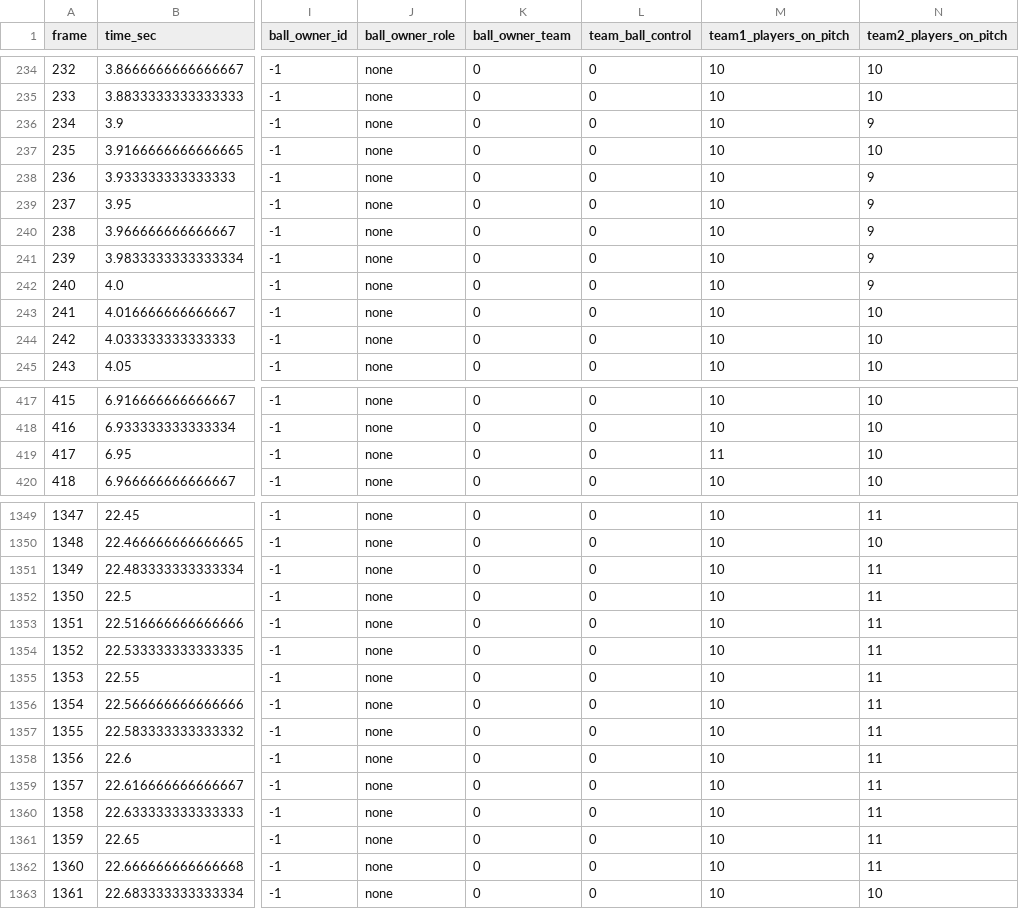
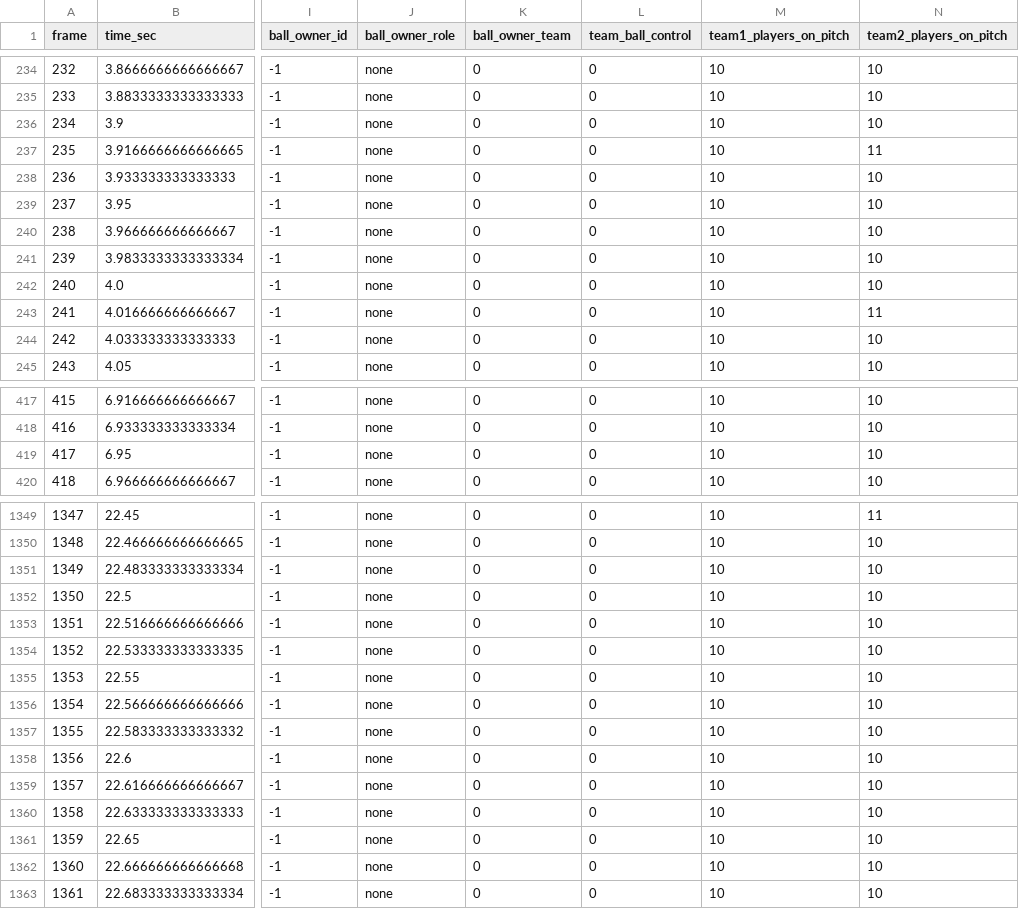
Before and after one commit to lounico84/Computer-Vision-FCH, a CSV file: analytics/frame_events.csv, drawn as a sheet; only a part is shown, gaps mark what is left out; the diff covers the shown part only; the diff names each change by its address in the sheet, - before the commit and + after, or states it on an @@ line.

Commit message:
added stabilization of track ids in roles player, goalkeeper and referee

```diff
--- a/analytics/frame_events.csv
+++ b/analytics/frame_events.csv
-N236 (team2_players_on_pitch): 9
+N236 (team2_players_on_pitch): 10
-N237 (team2_players_on_pitch): 10
+N237 (team2_players_on_pitch): 11
-N238:N242 (team2_players_on_pitch): 9
+N238:N242 (team2_players_on_pitch): 10
-N243 (team2_players_on_pitch): 10
+N243 (team2_players_on_pitch): 11
-M419 (team1_players_on_pitch): 11
+M419 (team1_players_on_pitch): 10
-N1351:N1362 (team2_players_on_pitch): 11
+N1351:N1362 (team2_players_on_pitch): 10
```
Also changed, not shown: 139 edited cells elsewhere in this file, 2 other files.
